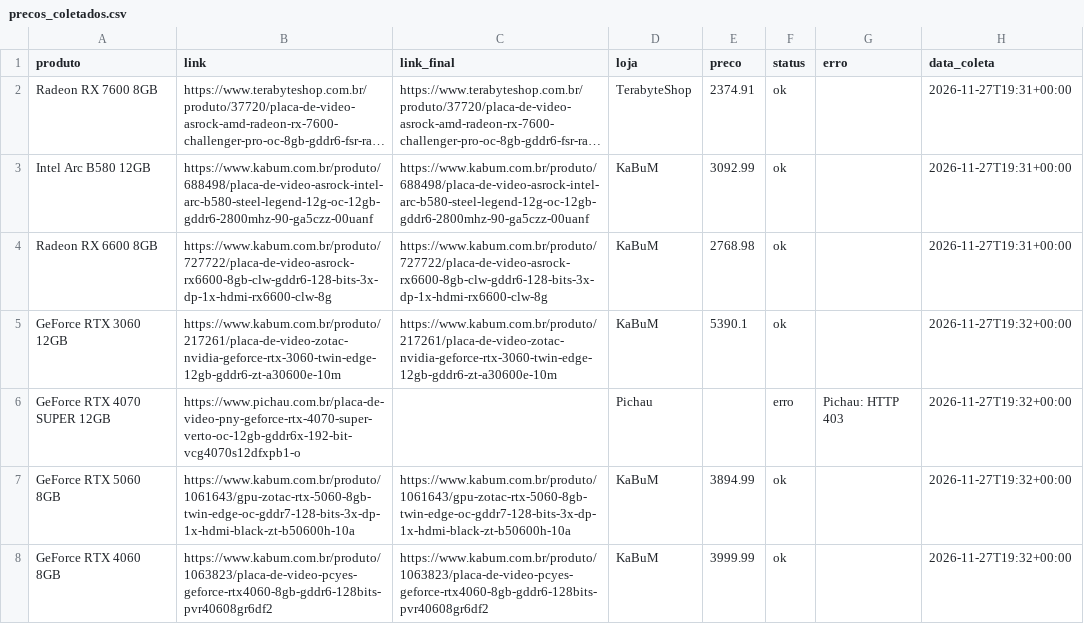
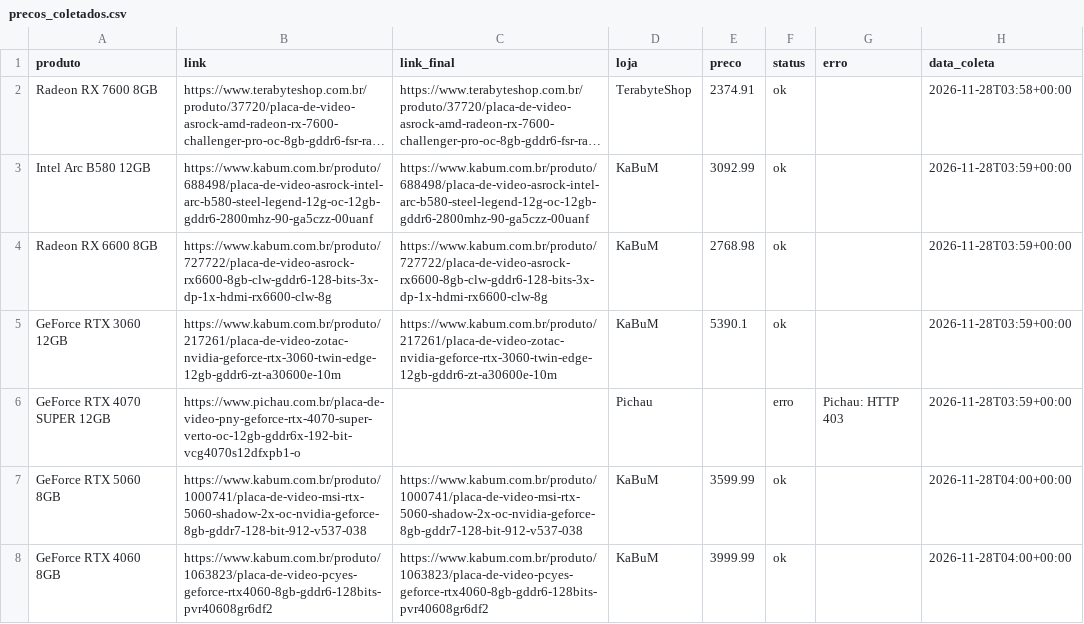
Before and after one commit to fabioconceicao22/radar-gpu-gamer-br, a CSV file: data/precos_coletados.csv, drawn as a sheet; long unchanged cells end in …; the diff names each change by its address in the sheet, - before the commit and + after, or states it on an @@ line.

```diff
--- a/data/precos_coletados.csv
+++ b/data/precos_coletados.csv
-H2 (data_coleta): 2026-11-27T19:31+00:00
+H2 (data_coleta): 2026-11-28T03:58+00:00
-H3:H4 (data_coleta): 2026-11-27T19:31+00:00
+H3:H4 (data_coleta): 2026-11-28T03:59+00:00
-H5:H6 (data_coleta): 2026-11-27T19:32+00:00
+H5:H6 (data_coleta): 2026-11-28T03:59+00:00
-B7 (link): https://www.kabum.com.br/produto/1061643/gpu-zotac-rtx-5060-8gb-twin-edge-oc-gddr7-128-bits-3x-dp-1x-hdmi-black-zt-b50600h-10a
+B7 (link): https://www.kabum.com.br/produto/1000741/placa-de-video-msi-rtx-5060-shadow-2x-oc-nvidia-geforce-8gb-gddr7-128-bit-912-v537-038
-C7 (link_final): https://www.kabum.com.br/produto/1061643/gpu-zotac-rtx-5060-8gb-twin-edge-oc-gddr7-128-bits-3x-dp-1x-hdmi-black-zt-b50600h-10a
+C7 (link_final): https://www.kabum.com.br/produto/1000741/placa-de-video-msi-rtx-5060-shadow-2x-oc-nvidia-geforce-8gb-gddr7-128-bit-912-v537-038
-E7 (preco): 3894.99
+E7 (preco): 3599.99
-H7:H8 (data_coleta): 2026-11-27T19:32+00:00
+H7:H8 (data_coleta): 2026-11-28T04:00+00:00
```
